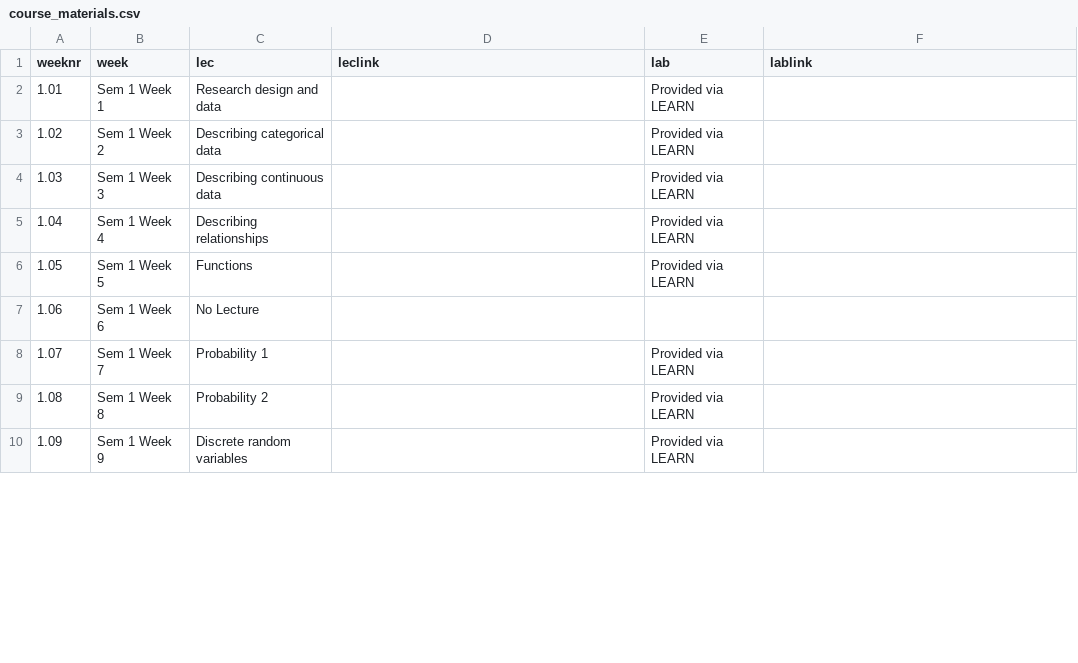
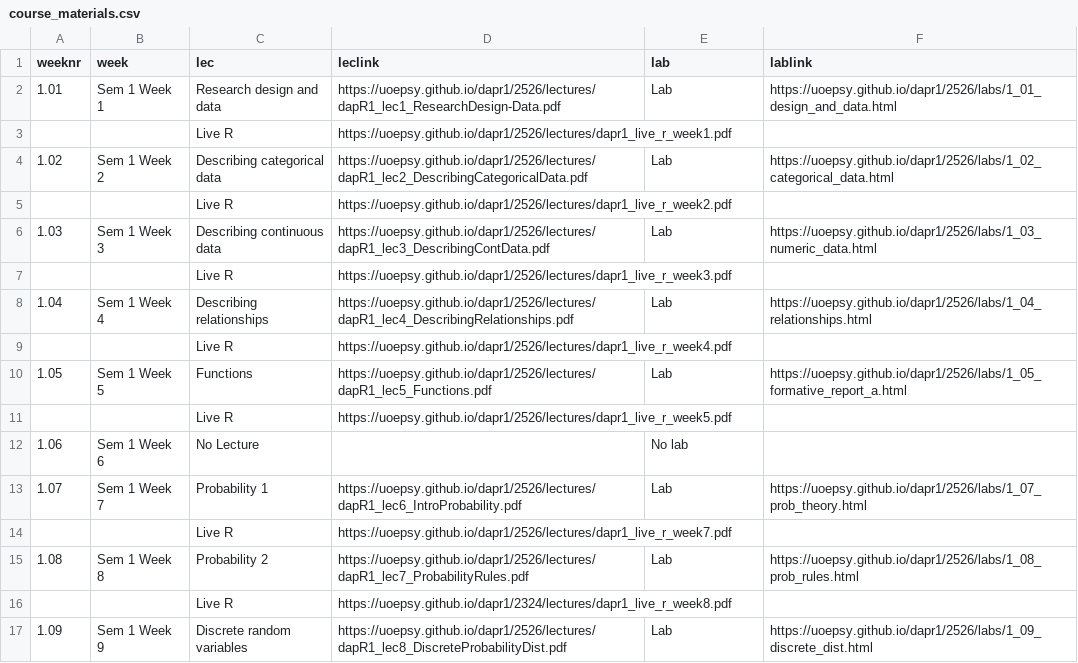
Before and after one commit to uoepsy/dapr1, a CSV file: docs/2526/course_materials.csv, drawn as a sheet; only a part is shown; the diff covers the shown part only.

```diff
--- a/docs/2526/course_materials.csv
+++ b/docs/2526/course_materials.csv
@@ -1,10 +1,17 @@
 weeknr,week,lec,leclink,lab,lablink
-1.01,Sem 1 Week 1,Research design and data,,Provided via LEARN,
-1.02,Sem 1 Week 2,Describing categorical data,,Provided via LEARN,
-1.03,Sem 1 Week 3,Describing continuous data,,Provided via LEARN,
-1.04,Sem 1 Week 4,Describing relationships,,Provided via LEARN,
-1.05,Sem 1 Week 5,Functions,,Provided via LEARN,
-1.06,Sem 1 Week 6,No Lecture,,,
-1.07,Sem 1 Week 7,Probability 1,,Provided via LEARN,
-1.08,Sem 1 Week 8,Probability 2,,Provided via LEARN,
-1.09,Sem 1 Week 9,Discrete random variables,,Provided via LEARN,
+1.01,Sem 1 Week 1,Research design and data,https://uoepsy.github.io/dapr1/2526/lectures/dapR1_lec1_ResearchDesign-Data.pdf,Lab,https://uoepsy.github.io/dapr1/2526/labs/1_01_design_and_data.html
+,,Live R,https://uoepsy.github.io/dapr1/2526/lectures/dapr1_live_r_week1.pdf,,
+1.02,Sem 1 Week 2,Describing categorical data,https://uoepsy.github.io/dapr1/2526/lectures/dapR1_lec2_DescribingCategoricalData.pdf,Lab,https://uoepsy.github.io/dapr1/2526/labs/1_02_categorical_data.html
+,,Live R,https://uoepsy.github.io/dapr1/2526/lectures/dapr1_live_r_week2.pdf,,
+1.03,Sem 1 Week 3,Describing continuous data,https://uoepsy.github.io/dapr1/2526/lectures/dapR1_lec3_DescribingContData.pdf,Lab,https://uoepsy.github.io/dapr1/2526/labs/1_03_numeric_data.html
+,,Live R,https://uoepsy.github.io/dapr1/2526/lectures/dapr1_live_r_week3.pdf,,
+1.04,Sem 1 Week 4,Describing relationships,https://uoepsy.github.io/dapr1/2526/lectures/dapR1_lec4_DescribingRelationships.pdf,Lab,https://uoepsy.github.io/dapr1/2526/labs/1_04_relationships.html
+,,Live R,https://uoepsy.github.io/dapr1/2526/lectures/dapr1_live_r_week4.pdf,,
+1.05,Sem 1 Week 5,Functions,https://uoepsy.github.io/dapr1/2526/lectures/dapR1_lec5_Functions.pdf,Lab,https://uoepsy.github.io/dapr1/2526/labs/1_05_formative_report_a.html
+,,Live R,https://uoepsy.github.io/dapr1/2526/lectures/dapr1_live_r_week5.pdf,,
+1.06,Sem 1 Week 6,No Lecture,,No lab,
+1.07,Sem 1 Week 7,Probability 1,https://uoepsy.github.io/dapr1/2526/lectures/dapR1_lec6_IntroProbability.pdf,Lab,https://uoepsy.github.io/dapr1/2526/labs/1_07_prob_theory.html
+,,Live R,https://uoepsy.github.io/dapr1/2526/lectures/dapr1_live_r_week7.pdf,,
+1.08,Sem 1 Week 8,Probability 2,https://uoepsy.github.io/dapr1/2526/lectures/dapR1_lec7_ProbabilityRules.pdf,Lab,https://uoepsy.github.io/dapr1/2526/labs/1_08_prob_rules.html
+,,Live R,https://uoepsy.github.io/dapr1/2324/lectures/dapr1_live_r_week8.pdf,,
+1.09,Sem 1 Week 9,Discrete random variables,https://uoepsy.github.io/dapr1/2526/lectures/dapR1_lec8_DiscreteProbabilityDist.pdf,Lab,https://uoepsy.github.io/dapr1/2526/labs/1_09_discrete_dist.html
```
Also changed, not shown: 14 added rows and 32 edited cells elsewhere in this file, 1 other file.
